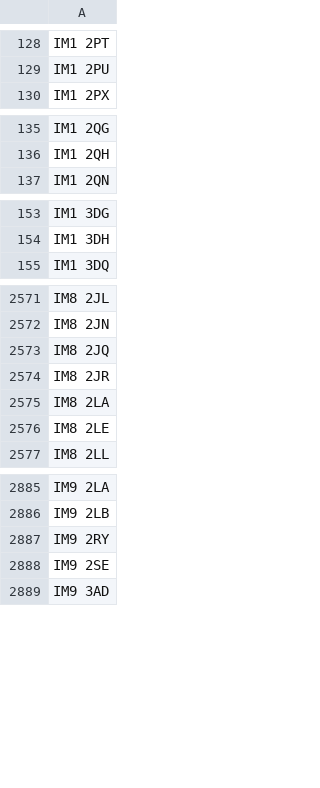
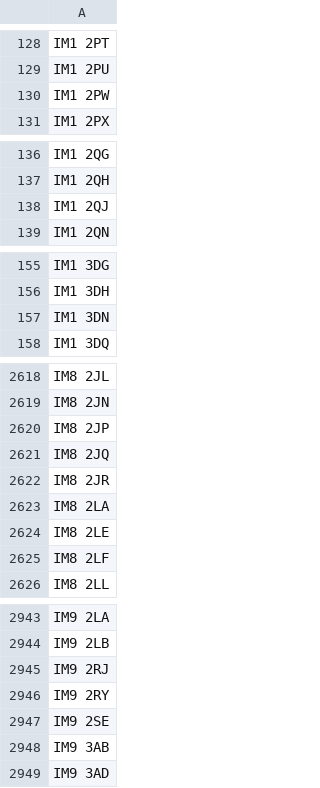
Before and after one commit to dankarran/isleofman-opendata, a CSV file: data/gov.im/planning-applications/outputs/addressing/postcodes/postcodes.csv, drawn as a sheet; only a part is shown, gaps mark what is left out; the diff covers the shown part only; the diff names each change by its address in the sheet, - before the commit and + after, or states it on an @@ line.

```diff
--- a/data/gov.im/planning-applications/outputs/addressing/postcodes/postcodes.csv
+++ b/data/gov.im/planning-applications/outputs/addressing/postcodes/postcodes.csv
+row 130: IM1 2PW
+row 138: IM1 2QJ
+row 157: IM1 3DN
+row 2620: IM8 2JP
+row 2625: IM8 2LF
+row 2945: IM9 2RJ
+row 2948: IM9 3AB
```
Also changed, not shown: 62 added rows elsewhere in this file, 8 other files.
